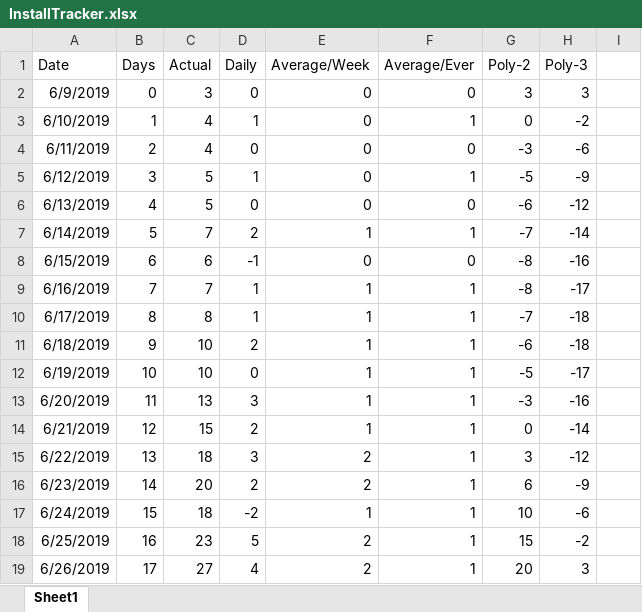
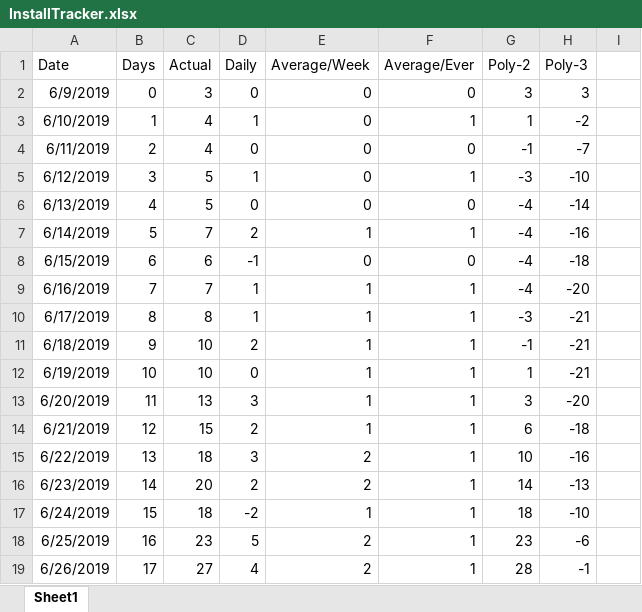
Before and after one commit to westonsfiala/CustomDiceRoller, an Excel workbook: InstallTracker.xlsx, sheet Sheet1, drawn as a sheet; only a part is shown; values as stored, in another font and other column widths than the file's, no borders; charts and pictures and conditional formats not drawn; the diff covers the shown part only; the diff names each change by its address in the sheet, - before the commit and + after, or states it on an @@ line.

Commit message:
Updated install tracker and renamed a bunch of svgs to make more sense

```diff
--- a/InstallTracker.xlsx (sheet Sheet1)
+++ b/InstallTracker.xlsx (sheet Sheet1)
-G3 (Poly-2): 0
+G3 (Poly-2): 1
-G4 (Poly-2): -3
+G4 (Poly-2): -1
-H4 (Poly-3): -6
+H4 (Poly-3): -7
-G5 (Poly-2): -5
+G5 (Poly-2): -3
-H5 (Poly-3): -9
+H5 (Poly-3): -10
-G6 (Poly-2): -6
+G6 (Poly-2): -4
-H6 (Poly-3): -12
+H6 (Poly-3): -14
-G7 (Poly-2): -7
+G7 (Poly-2): -4
-H7 (Poly-3): -14
+H7 (Poly-3): -16
-G8:G9 (Poly-2): -8
+G8:G9 (Poly-2): -4
-H8 (Poly-3): -16
+H8 (Poly-3): -18
-H9 (Poly-3): -17
+H9 (Poly-3): -20
-G10 (Poly-2): -7
+G10 (Poly-2): -3
-H10:H11 (Poly-3): -18
+H10:H11 (Poly-3): -21
-G11 (Poly-2): -6
+G11 (Poly-2): -1
-G12 (Poly-2): -5
+G12 (Poly-2): 1
-H12 (Poly-3): -17
+H12 (Poly-3): -21
-G13 (Poly-2): -3
+G13 (Poly-2): 3
-H13 (Poly-3): -16
+H13 (Poly-3): -20
-G14 (Poly-2): 0
+G14 (Poly-2): 6
-H14 (Poly-3): -14
+H14 (Poly-3): -18
-G15 (Poly-2): 3
+G15 (Poly-2): 10
-H15 (Poly-3): -12
+H15 (Poly-3): -16
-G16 (Poly-2): 6
+G16 (Poly-2): 14
-H16 (Poly-3): -9
+H16 (Poly-3): -13
-G17 (Poly-2): 10
+G17 (Poly-2): 18
-H17 (Poly-3): -6
+H17 (Poly-3): -10
-G18 (Poly-2): 15
+G18 (Poly-2): 23
-H18 (Poly-3): -2
+H18 (Poly-3): -6
-G19 (Poly-2): 20
+G19 (Poly-2): 28
-H19 (Poly-3): 3
+H19 (Poly-3): -1
```
Also changed, not shown: 337 edited cells elsewhere in this sheet, formulas that keep their value, charts or pictures, 36 other files.
